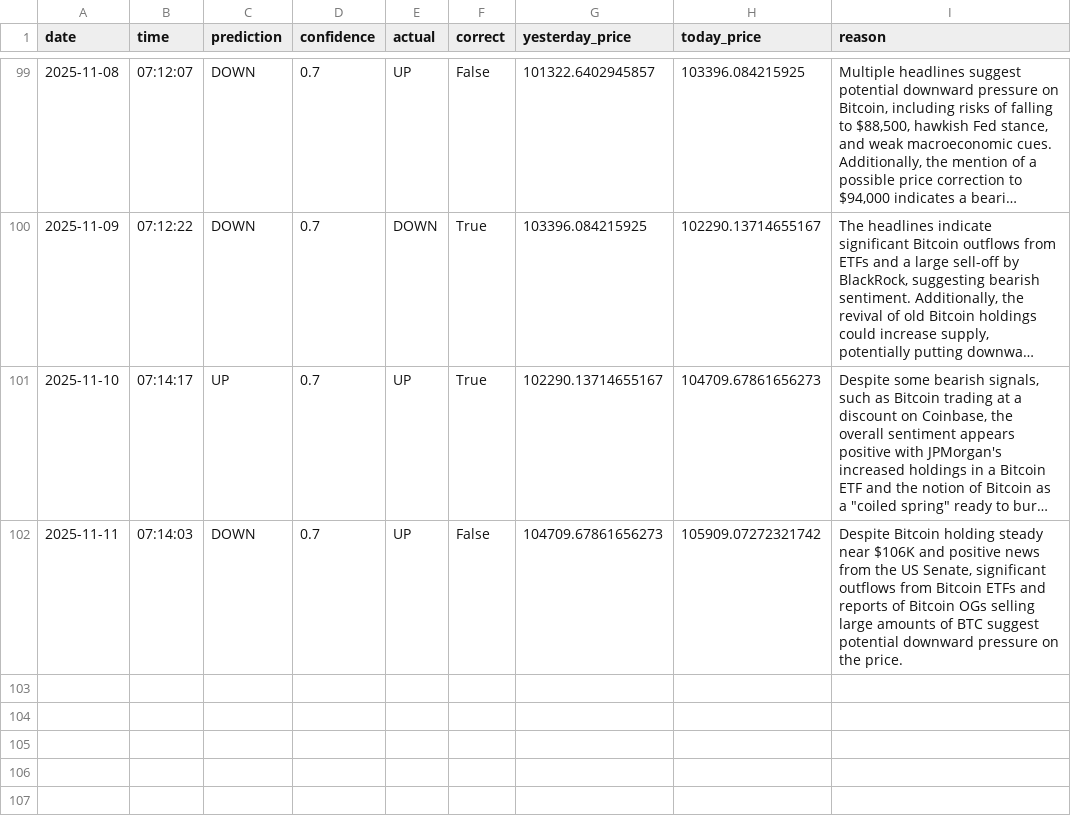
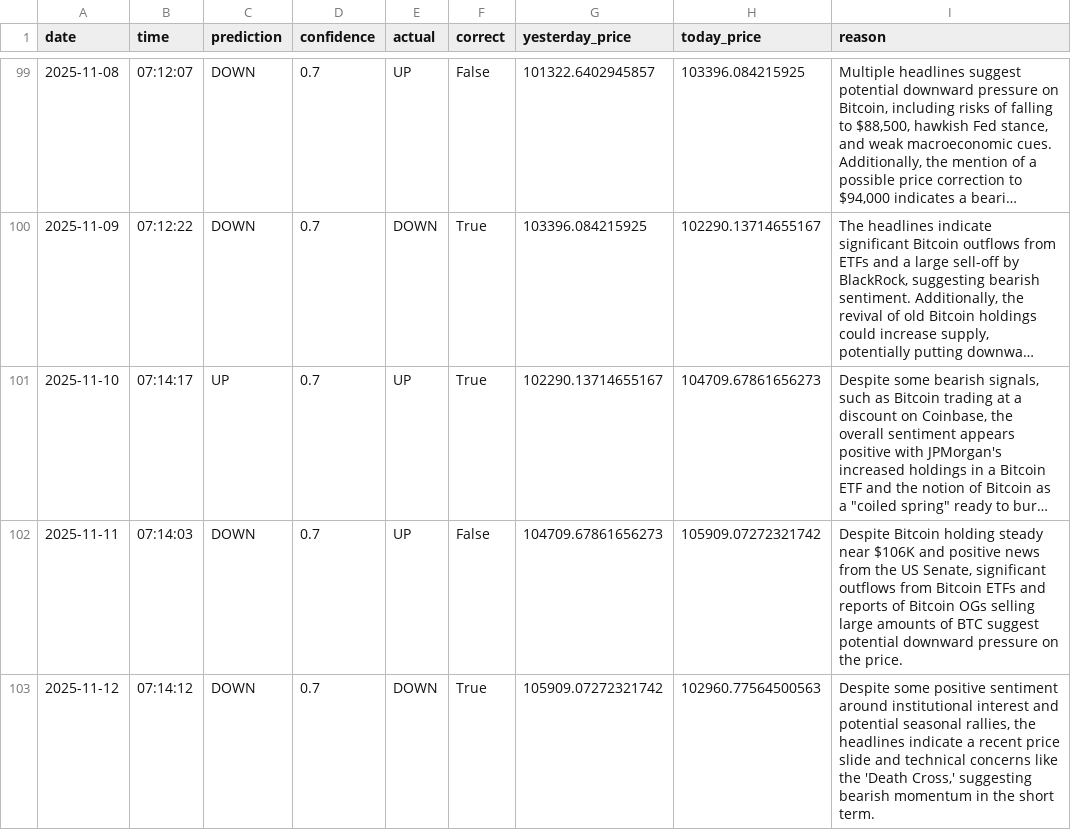
Before and after one commit to phoenixpeak/btc-predictor, a CSV file: btc_predictions_log.csv, drawn as a sheet; only a part is shown, gaps mark what is left out; long unchanged cells end in ….

```diff
--- a/btc_predictions_log.csv
+++ b/btc_predictions_log.csv
@@ -102 +102,2 @@ date,time,prediction,confidence,actual,correct,yesterday_price,today_price,reaso
 2025-11-11,07:14:03,DOWN,0.7,UP,False,104709.67861656273,105909.07272321742,"Despite Bitcoin holding steady near $106K and positive news from the US Senate, significant outflows from Bitcoin ETFs and reports of Bitcoin OGs selling large amounts of BTC suggest potential downward pressure on the price."
+2025-11-12,07:14:12,DOWN,0.7,DOWN,True,105909.07272321742,102960.77564500563,"Despite some positive sentiment around institutional interest and potential seasonal rallies, the headlines indicate a recent price slide and technical concerns like the 'Death Cross,' suggesting bearish momentum in the short term."
```
Also changed, not shown: gold_predictions_log.csv.
